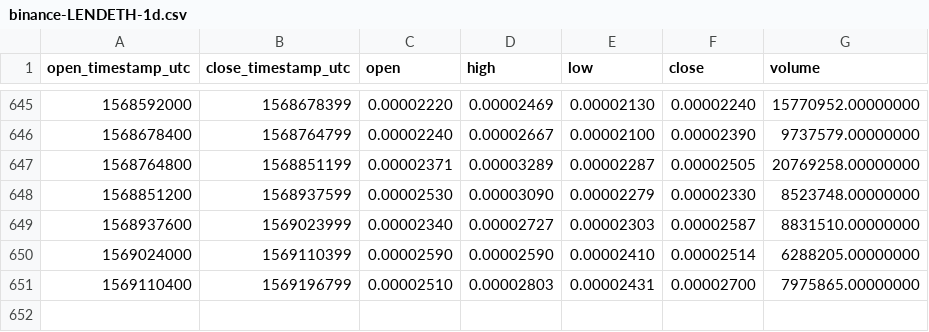
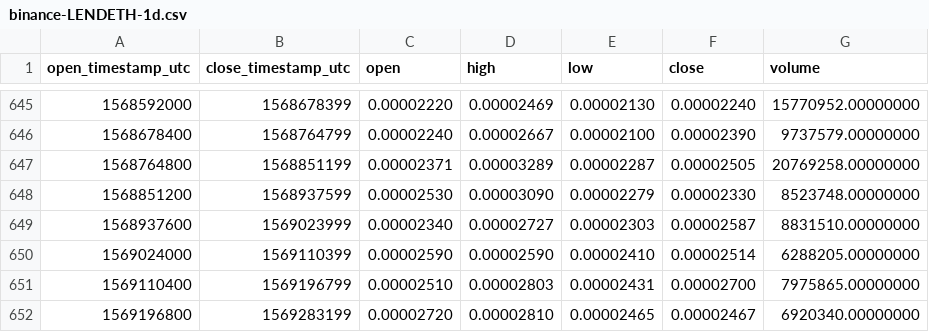
Before and after one commit to cryptobigbro/binance-LENDETH, a CSV file: binance-LENDETH-1d.csv, drawn as a sheet; only a part is shown, gaps mark what is left out.

Commit message:
Update OHLCV data.

```diff
--- a/binance-LENDETH-1d.csv
+++ b/binance-LENDETH-1d.csv
@@ -651 +651,2 @@ open_timestamp_utc,close_timestamp_utc,open,high,low,close,volume
 1569110400,1569196799,0.00002510,0.00002803,0.00002431,0.00002700,7975865.00000000
+1569196800,1569283199,0.00002720,0.00002810,0.00002465,0.00002467,6920340.00000000
```
Also changed, not shown: 1 other file.
